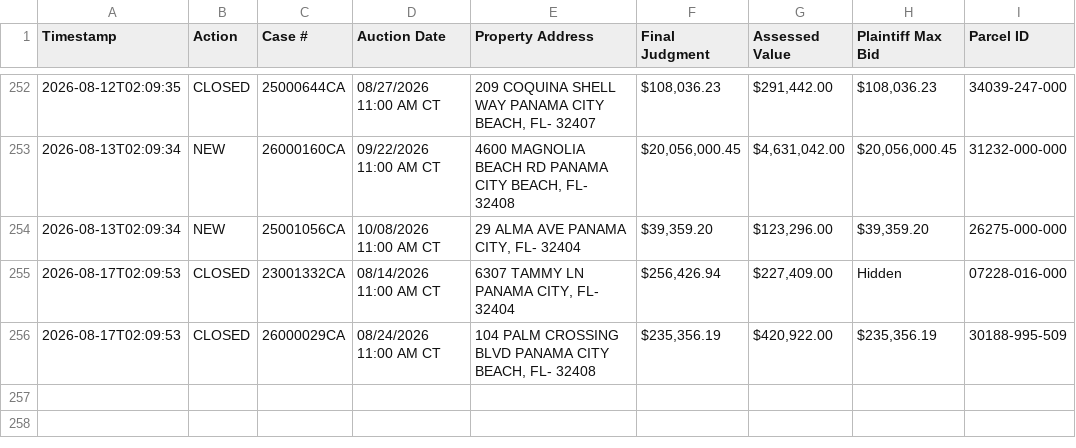
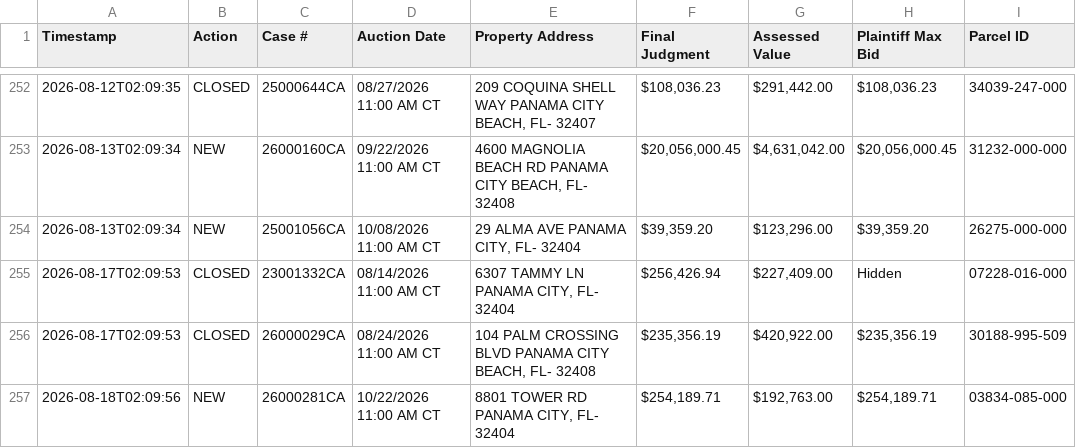
Before and after one commit to figlesias7/realforeclose-bay, a CSV file: data/event_log.csv, drawn as a sheet; only a part is shown, gaps mark what is left out; the diff names each change by its address in the sheet, - before the commit and + after, or states it on an @@ line.

```diff
--- a/data/event_log.csv
+++ b/data/event_log.csv
+row 257: 2026-08-18T02:09:56 | NEW | 26000281CA | 10/22/2026 11:00 AM CT | 8801 TOWER RD PANAMA CITY, FL- 32404 | $254,189.71 | $192,763.00 | $254,189.71 | 03834-085-000
```
Also changed, not shown: data/all_seen.csv, 3 other files.
